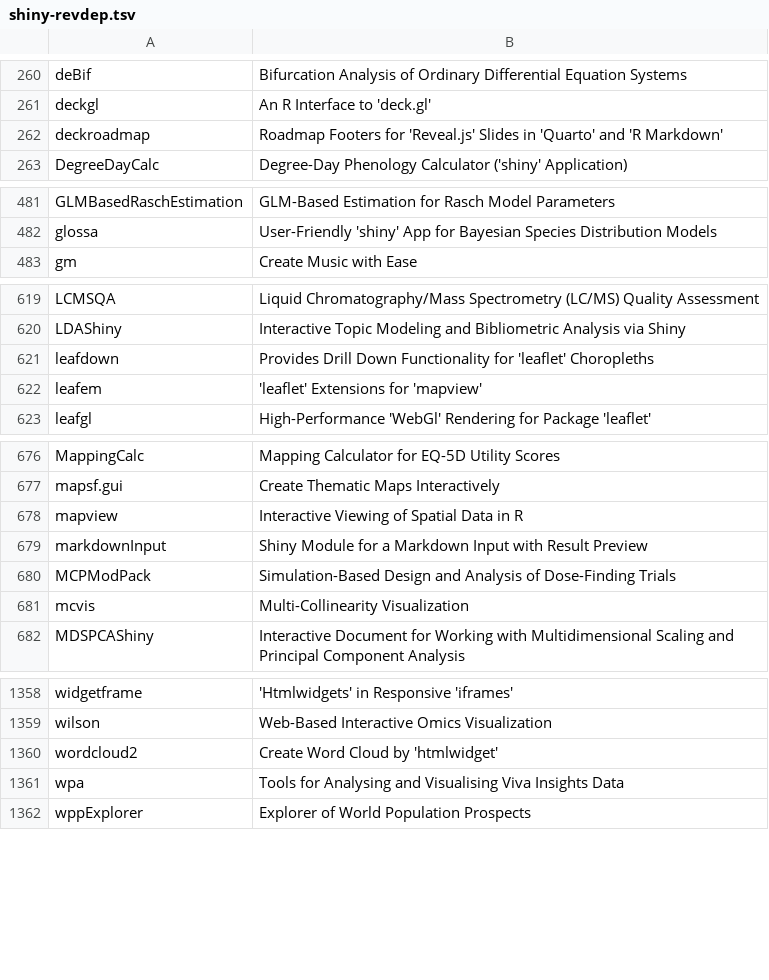
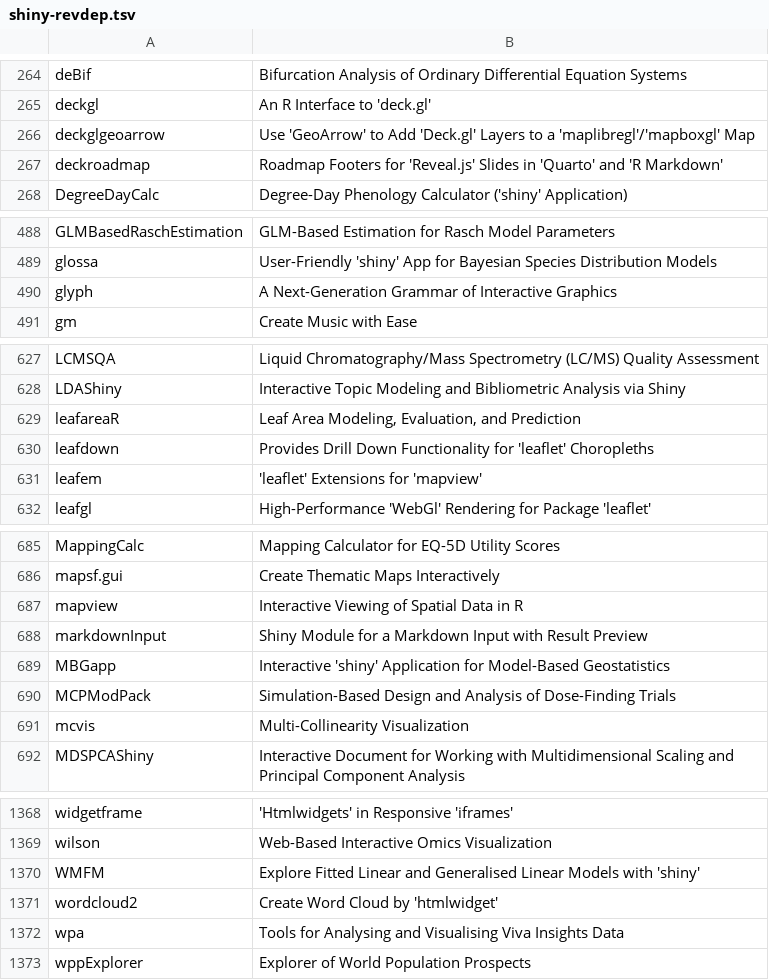
Before and after one commit to nanxstats/awesome-shiny-extensions, a TSV file: updater/shiny-revdep.tsv, drawn as a sheet; only a part is shown, gaps mark what is left out; the diff covers the shown part only.

```diff
--- a/updater/shiny-revdep.tsv
+++ b/updater/shiny-revdep.tsv
@@ -261,2 +265,3 @@ deBif	Bifurcation Analysis of Ordinary Differential Equation Systems
 deckgl	An R Interface to 'deck.gl'
+deckglgeoarrow	Use 'GeoArrow' to Add 'Deck.gl' Layers to a 'maplibregl'/'mapboxgl' Map
 deckroadmap	Roadmap Footers for 'Reveal.js' Slides in 'Quarto' and 'R Markdown'
@@ -482,2 +489,3 @@ GLMBasedRaschEstimation	GLM-Based Estimation for Rasch Model Parameters
 glossa	User-Friendly 'shiny' App for Bayesian Species Distribution Models
+glyph	A Next-Generation Grammar of Interactive Graphics
 gm	Create Music with Ease
@@ -620,2 +628,3 @@ LCMSQA	Liquid Chromatography/Mass Spectrometry (LC/MS) Quality Assessment
 LDAShiny	Interactive Topic Modeling and Bibliometric Analysis via Shiny
+leafareaR	Leaf Area Modeling, Evaluation, and Prediction
 leafdown	Provides Drill Down Functionality for 'leaflet' Choropleths
@@ -679,2 +688,3 @@ mapview	Interactive Viewing of Spatial Data in R
 markdownInput	Shiny Module for a Markdown Input with Result Preview
+MBGapp	Interactive 'shiny' Application for Model-Based Geostatistics
 MCPModPack	Simulation-Based Design and Analysis of Dose-Finding Trials
@@ -1359,2 +1369,3 @@ widgetframe	'Htmlwidgets' in Responsive 'iframes'
 wilson	Web-Based Interactive Omics Visualization
+WMFM	Explore Fitted Linear and Generalised Linear Models with 'shiny'
 wordcloud2	Create Word Cloud by 'htmlwidget'
```
Also changed, not shown: 6 added rows elsewhere in this file, 2 other files.
